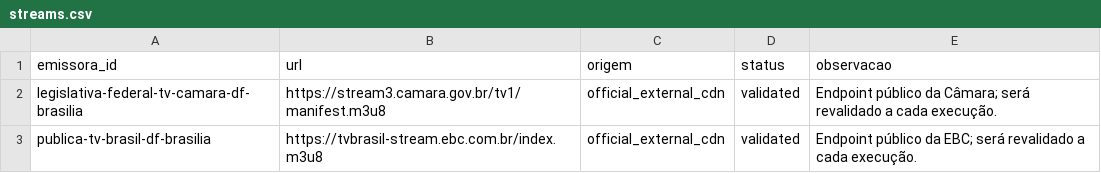
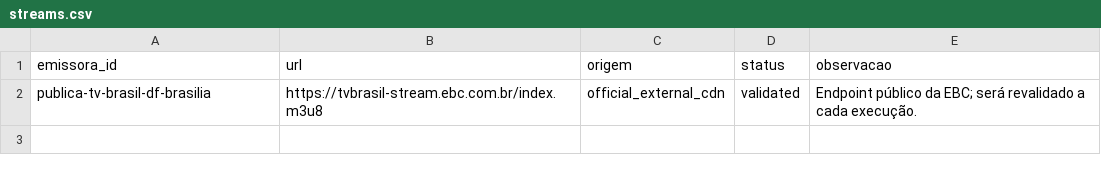
Before and after one commit to josemtocco/brasil-tv-m3u-scr-v3, a CSV file: data/streams.csv, drawn as a sheet; the diff names each change by its address in the sheet, - before the commit and + after, or states it on an @@ line.

```diff
--- a/data/streams.csv
+++ b/data/streams.csv
-row 2: legislativa-federal-tv-camara-df-brasilia | https://stream3.camara.gov.br/tv1/manifest.m3u8 | official_external_cdn | validated | Endpoint público da Câmara; será revalidado a cada execução.
```
Also changed, not shown: output/streams-diagnostico.csv, 5 other files.
